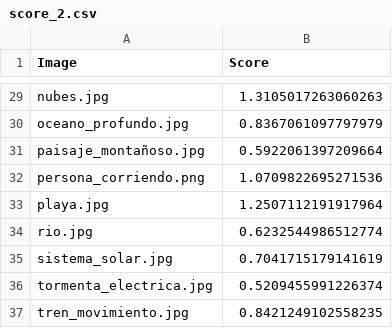
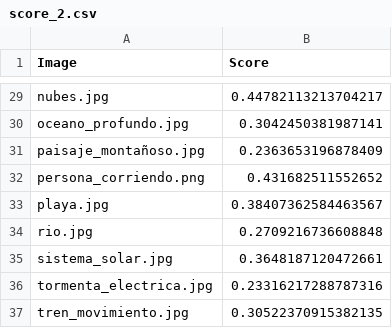
Before and after one commit to bcerdam/c_mse_2D, a CSV file: datos/2D/score_2.csv, drawn as a sheet; only a part is shown, gaps mark what is left out; the diff covers the shown part only; the diff names each change by its address in the sheet, - before the commit and + after, or states it on an @@ line.

```diff
--- a/datos/2D/score_2.csv
+++ b/datos/2D/score_2.csv
-B29 (Score): 1.3105017263060263
+B29 (Score): 0.44782113213704217
-B30 (Score): 0.8367061097797979
+B30 (Score): 0.3042450381987141
-B31 (Score): 0.5922061397209664
+B31 (Score): 0.2363653196878409
-B32 (Score): 1.0709822695271536
+B32 (Score): 0.431682511552652
-B33 (Score): 1.2507112191917964
+B33 (Score): 0.38407362584463567
-B34 (Score): 0.6232544986512774
+B34 (Score): 0.2709216736608848
-B35 (Score): 0.7041715179141619
+B35 (Score): 0.3648187120472661
-B36 (Score): 0.5209455991226374
+B36 (Score): 0.23316217288787316
-B37 (Score): 0.8421249102558235
+B37 (Score): 0.30522370915382135
```
Also changed, not shown: 25 edited cells elsewhere in this file, datos/2D/mse_values.csv, datos/2D/mse_values_2.csv, 38 other files.
